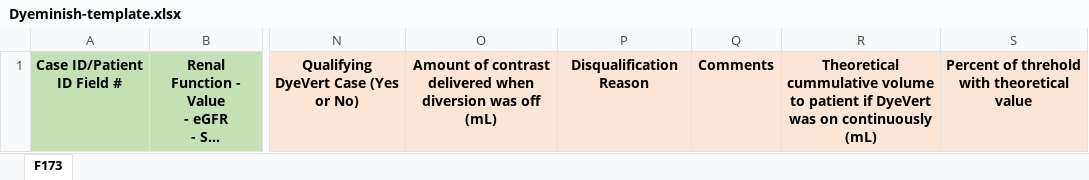
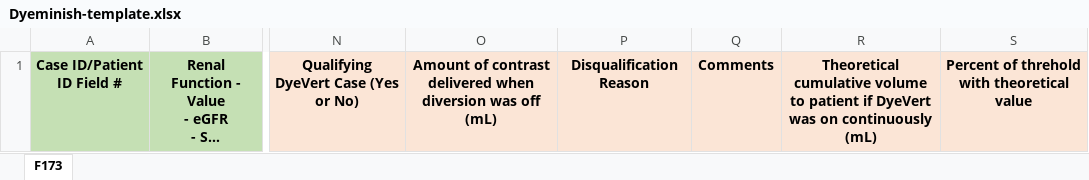
Before and after one commit to OspreyInterns/ReportGeneration, an Excel workbook: Dyeminish-template.xlsx, sheet F173, drawn as a sheet; only a part is shown, gaps mark what is left out; long unchanged cells end in …; values as stored, in another font and other column widths than the file's, no borders; the diff names each change by its address in the sheet, - before the commit and + after, or states it on an @@ line.

Commit message:
V 1.0.1 Dyeminish changes- fixed formatting, now detects DyeTect cases

```diff
--- a/Dyeminish-template.xlsx (sheet F173)
+++ b/Dyeminish-template.xlsx (sheet F173)
-R1: Theoretical cummulative volume to…
+R1: Theoretical cumulative volume to…
```
